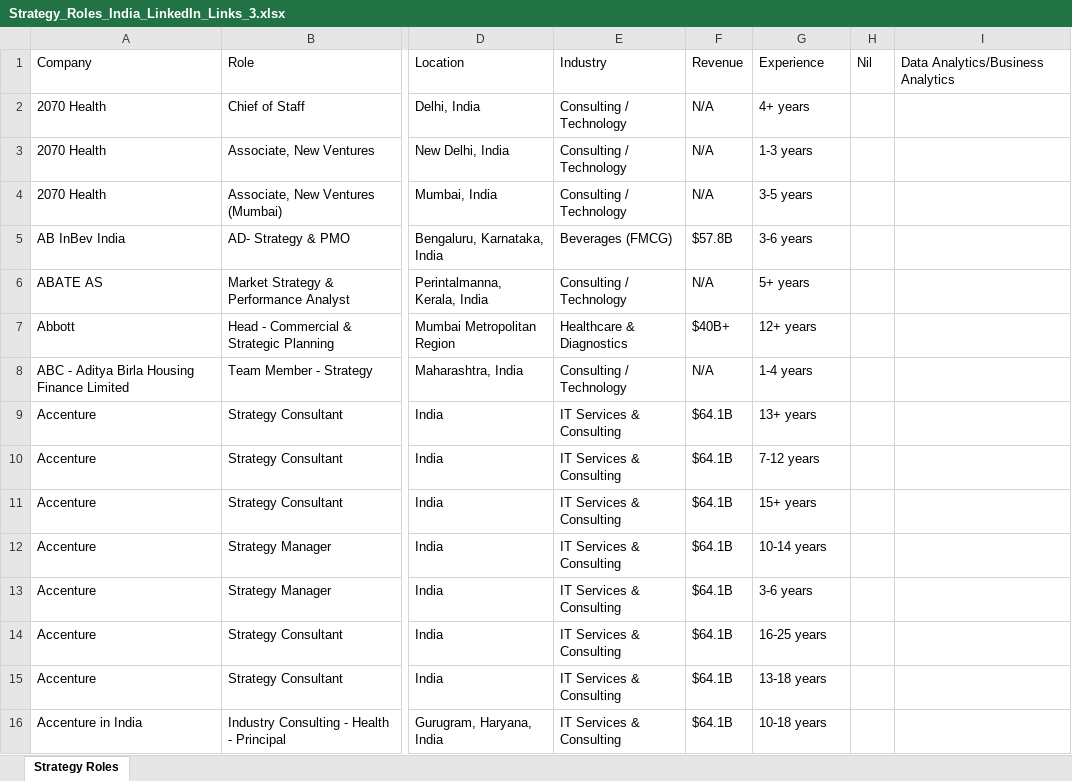
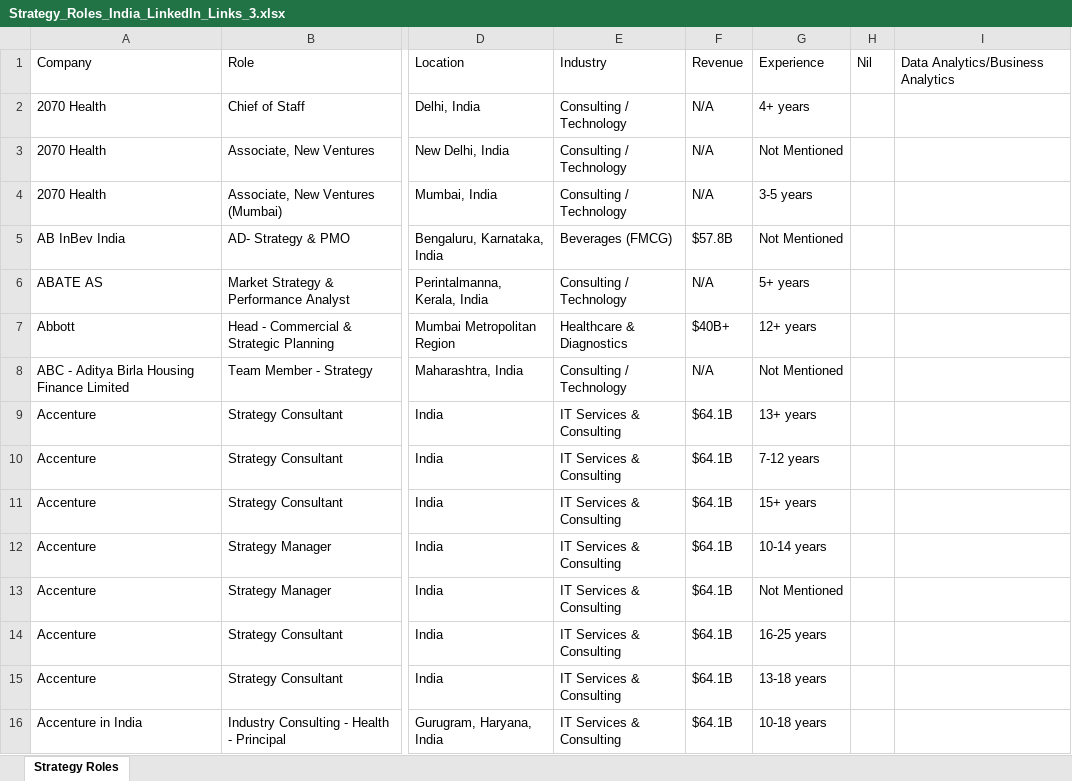
Before and after one commit to nitnav01/Nithin-Padmanabhan, an Excel workbook: Strategy_Roles_India_LinkedIn_Links_3.xlsx, sheet Strategy Roles, drawn as a sheet; only a part is shown, gaps mark what is left out; values as stored, in another font and other column widths than the file's, no borders; the diff covers the shown part only; the diff names each change by its address in the sheet, - before the commit and + after, or states it on an @@ line.

```diff
--- a/Strategy_Roles_India_LinkedIn_Links_3.xlsx (sheet Strategy Roles)
+++ b/Strategy_Roles_India_LinkedIn_Links_3.xlsx (sheet Strategy Roles)
-G3: 1-3 years
+G3: Not Mentioned
-G5: 3-6 years
+G5: Not Mentioned
-G8: 1-4 years
+G8: Not Mentioned
-G13: 3-6 years
+G13: Not Mentioned
```
Also changed, not shown: 111 edited cells elsewhere in this sheet.
